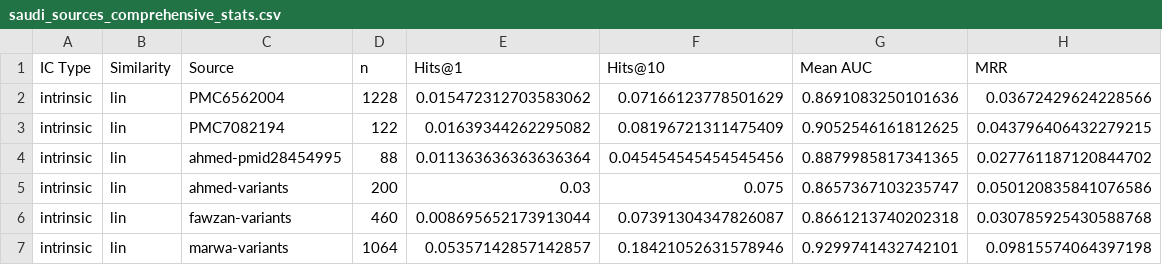
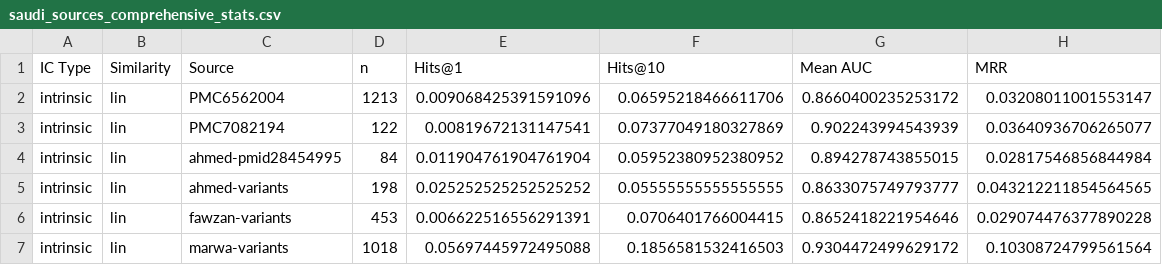
Before and after one commit to bio-ontology-research-group/pavs, a CSV file: analysis/saudi_sources_comprehensive_stats.csv, drawn as a sheet; only a part is shown; the diff covers the shown part only.

Commit message:
feat(analysis): update comprehensive phenotypic similarity results and add density/IC stats
- Regenerated ROC/PR curves and metrics using gpt4oss-annotated data
- Expanded analysis to include full Literature cohort (n=8887)
- Added phenotypic density and extrinsic IC statistics (PHENOTYPIC_STATS.md)
- Demonstrated that prioritization gap is driven by term count (21.5 vs 3.3 HPO/case)
- Confirmed Extrinsic Resnik as the top-performing prioritization method

```diff
--- a/analysis/saudi_sources_comprehensive_stats.csv
+++ b/analysis/saudi_sources_comprehensive_stats.csv
@@ -1,7 +1,7 @@
 IC Type,Similarity,Source,n,Hits@1,Hits@10,Mean AUC,MRR
-intrinsic,lin,PMC6562004,1228,0.015472312703583062,0.07166123778501629,0.8691083250101636,0.03672429624228566
-intrinsic,lin,PMC7082194,122,0.01639344262295082,0.08196721311475409,0.9052546161812625,0.043796406432279215
-intrinsic,lin,ahmed-pmid28454995,88,0.011363636363636364,0.045454545454545456,0.8879985817341365,0.027761187120844702
-intrinsic,lin,ahmed-variants,200,0.03,0.075,0.8657367103235747,0.050120835841076586
-intrinsic,lin,fawzan-variants,460,0.008695652173913044,0.07391304347826087,0.8661213740202318,0.030785925430588768
-intrinsic,lin,marwa-variants,1064,0.05357142857142857,0.18421052631578946,0.9299741432742101,0.09815574064397198
+intrinsic,lin,PMC6562004,1213,0.009068425391591096,0.06595218466611706,0.8660400235253172,0.03208011001553147
+intrinsic,lin,PMC7082194,122,0.00819672131147541,0.07377049180327869,0.902243994543939,0.03640936706265077
+intrinsic,lin,ahmed-pmid28454995,84,0.011904761904761904,0.05952380952380952,0.894278743855015,0.02817546856844984
+intrinsic,lin,ahmed-variants,198,0.025252525252525252,0.05555555555555555,0.8633075749793777,0.043212211854564565
+intrinsic,lin,fawzan-variants,453,0.006622516556291391,0.0706401766004415,0.8652418221954646,0.029074476377890228
+intrinsic,lin,marwa-variants,1018,0.05697445972495088,0.1856581532416503,0.9304472499629172,0.10308724799561564
```
Also changed, not shown: 85 edited cells elsewhere in this file, 20 other files.
